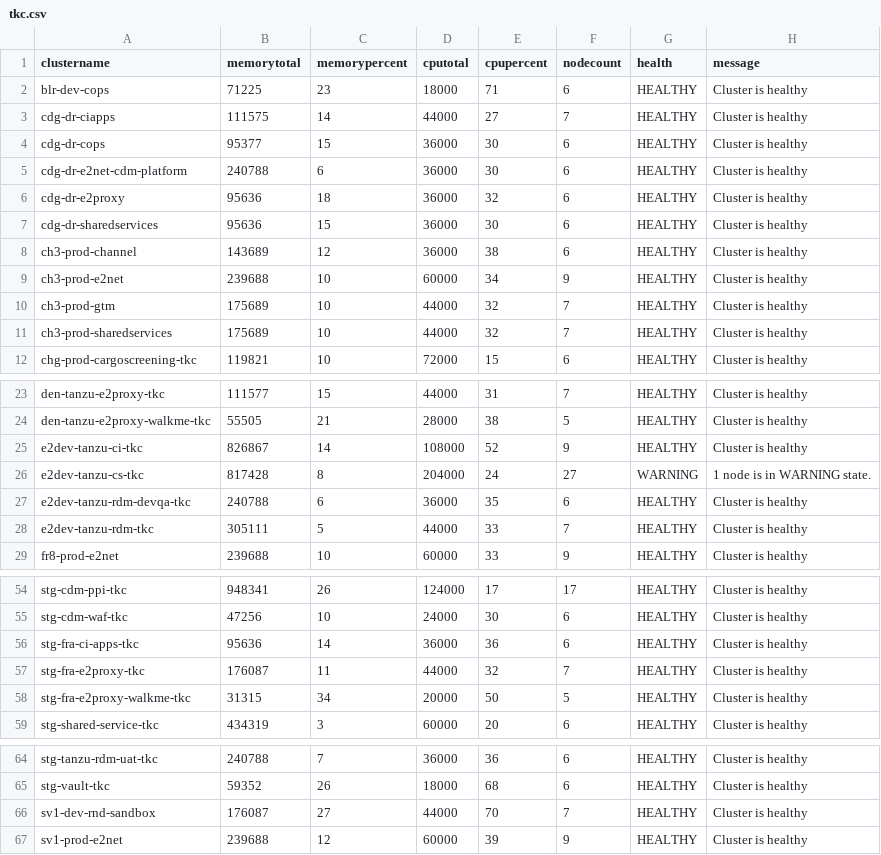
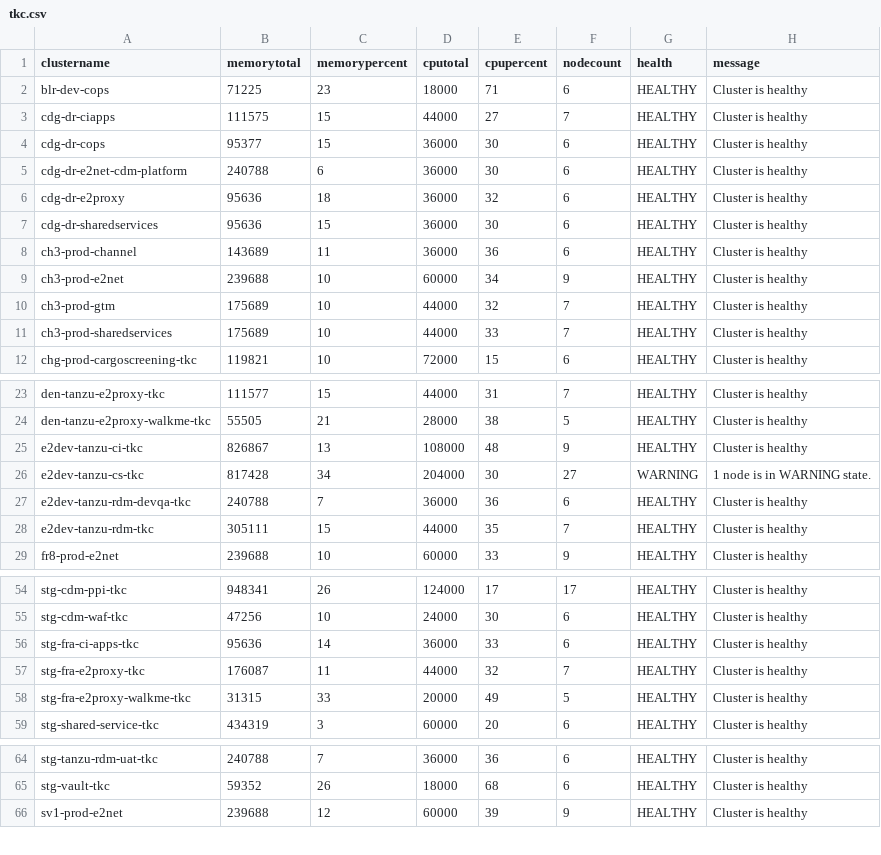
Before and after one commit to e2kpe/e2kpe.github.io, a CSV file: static/csv/tkc.csv, drawn as a sheet; only a part is shown, gaps mark what is left out; the diff covers the shown part only.

```diff
--- a/static/csv/tkc.csv
+++ b/static/csv/tkc.csv
@@ -2,3 +2,3 @@ clustername,memorytotal,memorypercent,cputotal,cpupercent,nodecount,health,messa
 blr-dev-cops,71225,23,18000,71,6,HEALTHY,Cluster is healthy
-cdg-dr-ciapps,111575,14,44000,27,7,HEALTHY,Cluster is healthy
+cdg-dr-ciapps,111575,15,44000,27,7,HEALTHY,Cluster is healthy
 cdg-dr-cops,95377,15,36000,30,6,HEALTHY,Cluster is healthy
@@ -7,6 +7,6 @@ cdg-dr-e2proxy,95636,18,36000,32,6,HEALTHY,Cluster is healthy
 cdg-dr-sharedservices,95636,15,36000,30,6,HEALTHY,Cluster is healthy
-ch3-prod-channel,143689,12,36000,38,6,HEALTHY,Cluster is healthy
+ch3-prod-channel,143689,11,36000,36,6,HEALTHY,Cluster is healthy
 ch3-prod-e2net,239688,10,60000,34,9,HEALTHY,Cluster is healthy
 ch3-prod-gtm,175689,10,44000,32,7,HEALTHY,Cluster is healthy
-ch3-prod-sharedservices,175689,10,44000,32,7,HEALTHY,Cluster is healthy
+ch3-prod-sharedservices,175689,10,44000,33,7,HEALTHY,Cluster is healthy
 chg-prod-cargoscreening-tkc,119821,10,72000,15,6,HEALTHY,Cluster is healthy
@@ -24,6 +24,6 @@ den-tanzu-e2proxy-tkc,111577,15,44000,31,7,HEALTHY,Cluster is healthy
 den-tanzu-e2proxy-walkme-tkc,55505,21,28000,38,5,HEALTHY,Cluster is healthy
-e2dev-tanzu-ci-tkc,826867,14,108000,52,9,HEALTHY,Cluster is healthy
-e2dev-tanzu-cs-tkc,817428,8,204000,24,27,WARNING,1 node is in WARNING state.
-e2dev-tanzu-rdm-devqa-tkc,240788,6,36000,35,6,HEALTHY,Cluster is healthy
-e2dev-tanzu-rdm-tkc,305111,5,44000,33,7,HEALTHY,Cluster is healthy
+e2dev-tanzu-ci-tkc,826867,13,108000,48,9,HEALTHY,Cluster is healthy
+e2dev-tanzu-cs-tkc,817428,34,204000,30,27,WARNING,1 node is in WARNING state.
+e2dev-tanzu-rdm-devqa-tkc,240788,7,36000,36,6,HEALTHY,Cluster is healthy
+e2dev-tanzu-rdm-tkc,305111,15,44000,35,7,HEALTHY,Cluster is healthy
 fr8-prod-e2net,239688,10,60000,33,9,HEALTHY,Cluster is healthy
@@ -55,5 +55,5 @@ stg-cdm-ppi-tkc,948341,26,124000,17,17,HEALTHY,Cluster is healthy
 stg-cdm-waf-tkc,47256,10,24000,30,6,HEALTHY,Cluster is healthy
-stg-fra-ci-apps-tkc,95636,14,36000,36,6,HEALTHY,Cluster is healthy
+stg-fra-ci-apps-tkc,95636,14,36000,33,6,HEALTHY,Cluster is healthy
 stg-fra-e2proxy-tkc,176087,11,44000,32,7,HEALTHY,Cluster is healthy
-stg-fra-e2proxy-walkme-tkc,31315,34,20000,50,5,HEALTHY,Cluster is healthy
+stg-fra-e2proxy-walkme-tkc,31315,33,20000,49,5,HEALTHY,Cluster is healthy
 stg-shared-service-tkc,434319,3,60000,20,6,HEALTHY,Cluster is healthy
@@ -65,3 +65,2 @@ stg-tanzu-rdm-uat-tkc,240788,7,36000,36,6,HEALTHY,Cluster is healthy
 stg-vault-tkc,59352,26,18000,68,6,HEALTHY,Cluster is healthy
-sv1-dev-rnd-sandbox,176087,27,44000,70,7,HEALTHY,Cluster is healthy
 sv1-prod-e2net,239688,12,60000,39,9,HEALTHY,Cluster is healthy
```
Also changed, not shown: 4 edited cells elsewhere in this file, static/csv/tkcall.csv, static/csv/tkcdev.csv, 20 other files.
